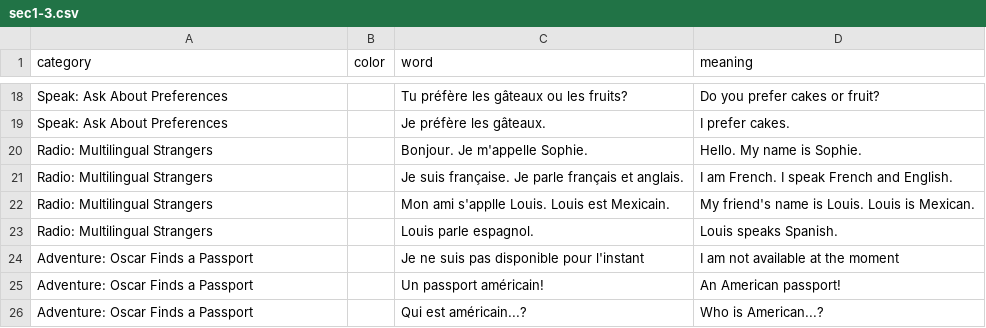
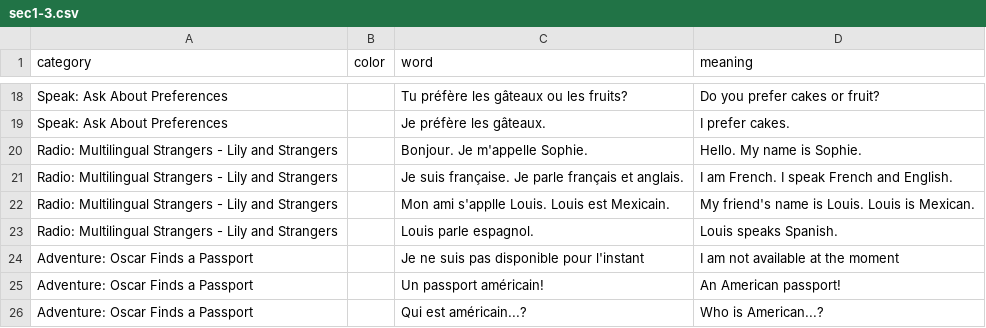
Before and after one commit to zhenni/French-Duolingo, a CSV file: sections/sec1-3.csv, drawn as a sheet; only a part is shown, gaps mark what is left out.

```diff
--- a/sections/sec1-3.csv
+++ b/sections/sec1-3.csv
@@ -19,6 +19,6 @@ Speak: Ask About Preferences,,Tu préfère les gâteaux ou les fruits?,Do you pr
 Speak: Ask About Preferences,,Je préfère les gâteaux.,I prefer cakes.
-Radio: Multilingual Strangers,,Bonjour. Je m'appelle Sophie.,Hello. My name is Sophie.
-Radio: Multilingual Strangers,,Je suis française. Je parle français et anglais.,I am French. I speak French and English.
-Radio: Multilingual Strangers,,Mon ami s'applle Louis. Louis est Mexicain.,My friend's name is Louis. Louis is Mexican.
-Radio: Multilingual Strangers,,Louis parle espagnol.,Louis speaks Spanish.
+Radio: Multilingual Strangers - Lily and Strangers,,Bonjour. Je m'appelle Sophie.,Hello. My name is Sophie.
+Radio: Multilingual Strangers - Lily and Strangers,,Je suis française. Je parle français et anglais.,I am French. I speak French and English.
+Radio: Multilingual Strangers - Lily and Strangers,,Mon ami s'applle Louis. Louis est Mexicain.,My friend's name is Louis. Louis is Mexican.
+Radio: Multilingual Strangers - Lily and Strangers,,Louis parle espagnol.,Louis speaks Spanish.
 Adventure: Oscar Finds a Passport,,Je ne suis pas disponible pour l'instant,I am not available at the moment
```
Also changed, not shown: sections/sec1-2.csv, sections/sec1-4.csv, 3 other files.
